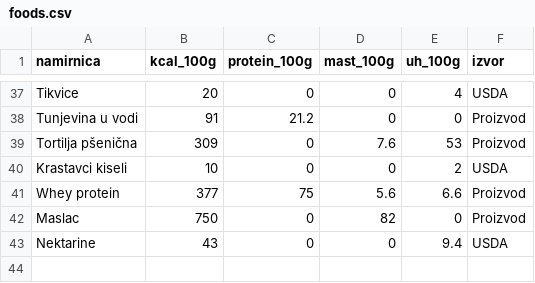
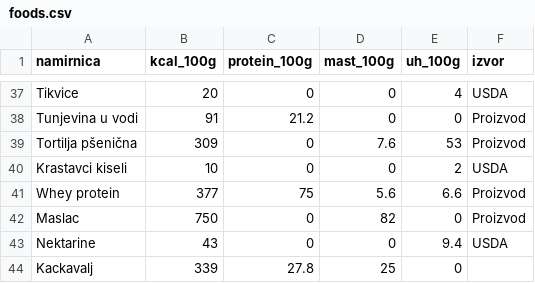
Before and after one commit to CiraLoC/fitkofer-meal-app, a CSV file: data/foods.csv, drawn as a sheet; only a part is shown, gaps mark what is left out.

Commit message:
Update foods.csv

```diff
--- a/data/foods.csv
+++ b/data/foods.csv
@@ -43 +43,2 @@ Maslac,750,0,82,0,Proizvod
 Nektarine,43,0,0,9.4,USDA
+Kackavalj,339,27.8,25,0
```
